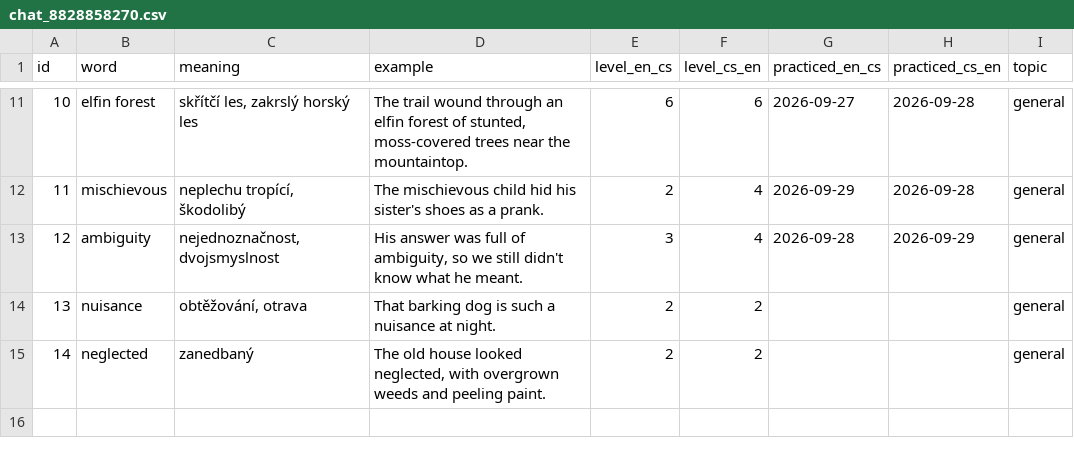
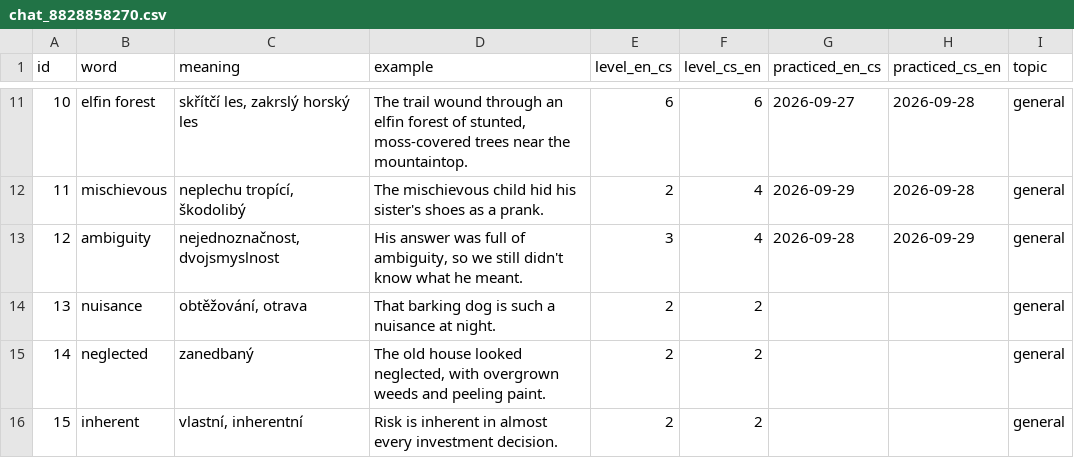
Before and after one commit to KubaDotVaclavik/flashc, a CSV file: data/chat_8828858270.csv, drawn as a sheet; only a part is shown, gaps mark what is left out.

Commit message:
Add "inherent"

```diff
--- a/data/chat_8828858270.csv
+++ b/data/chat_8828858270.csv
@@ -15 +15,2 @@ id,word,meaning,example,level_en_cs,level_cs_en,practiced_en_cs,practiced_cs_en,
 14,neglected,zanedbaný,"The old house looked neglected, with overgrown weeds and peeling paint.",2,2,,,general
+15,inherent,"vlastní, inherentní",Risk is inherent in almost every investment decision.,2,2,,,general
```
